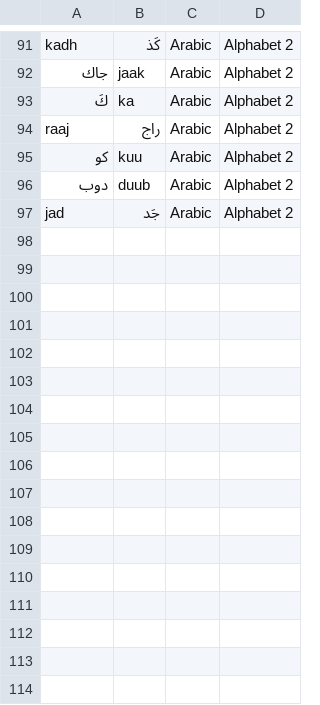
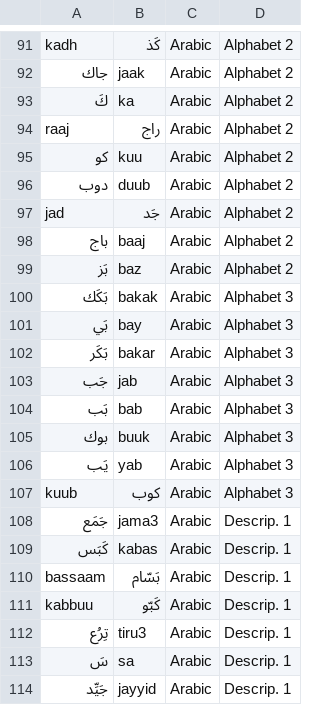
Before and after one commit to stephengrice/duobot, a CSV file: brain.csv, drawn as a sheet; only a part is shown, gaps mark what is left out.

Commit message:
Update brain and prep to implement autocomplete_skill

```diff
--- a/brain.csv
+++ b/brain.csv
@@ -97 +97,18 @@ raaj,راج,Arabic,Alphabet 2
 jad,جَد,Arabic,Alphabet 2
+باج,baaj,Arabic,Alphabet 2
+بَز,baz,Arabic,Alphabet 2
+بَكَك,bakak,Arabic,Alphabet 3
+بَي,bay,Arabic,Alphabet 3
+بَكَر,bakar,Arabic,Alphabet 3
+جَب,jab,Arabic,Alphabet 3
+بَب,bab,Arabic,Alphabet 3
+بوك,buuk,Arabic,Alphabet 3
+يَب,yab,Arabic,Alphabet 3
+kuub,كوب,Arabic,Alphabet 3
+جَمَع,jama3,Arabic,Descrip. 1
+كَبَس,kabas,Arabic,Descrip. 1
+bassaam,بَسّام,Arabic,Descrip. 1
+kabbuu,كَبّو,Arabic,Descrip. 1
+تِرُع,tiru3,Arabic,Descrip. 1
+سَ,sa,Arabic,Descrip. 1
+جَيِّد,jayyid,Arabic,Descrip. 1
```
Also changed, not shown: 2 other files.
